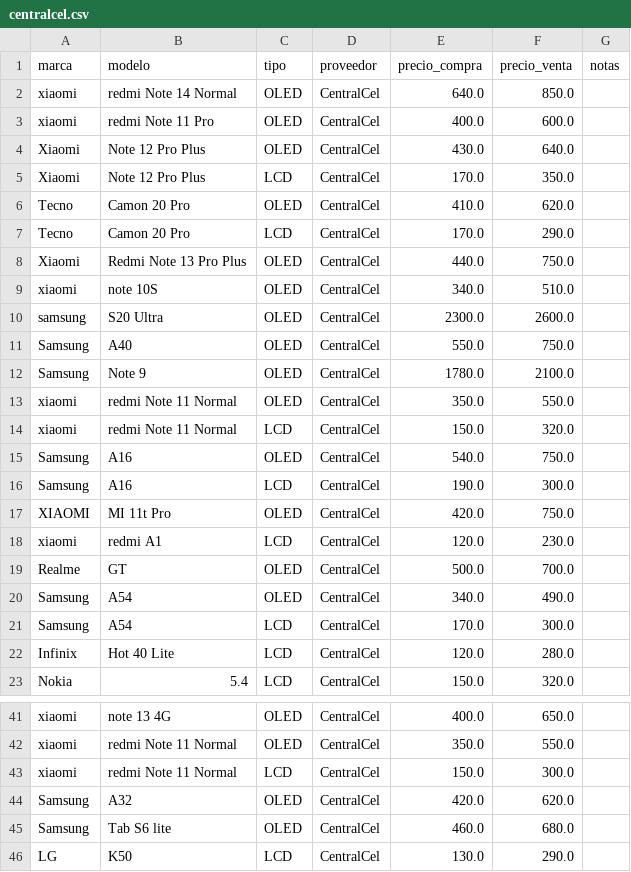
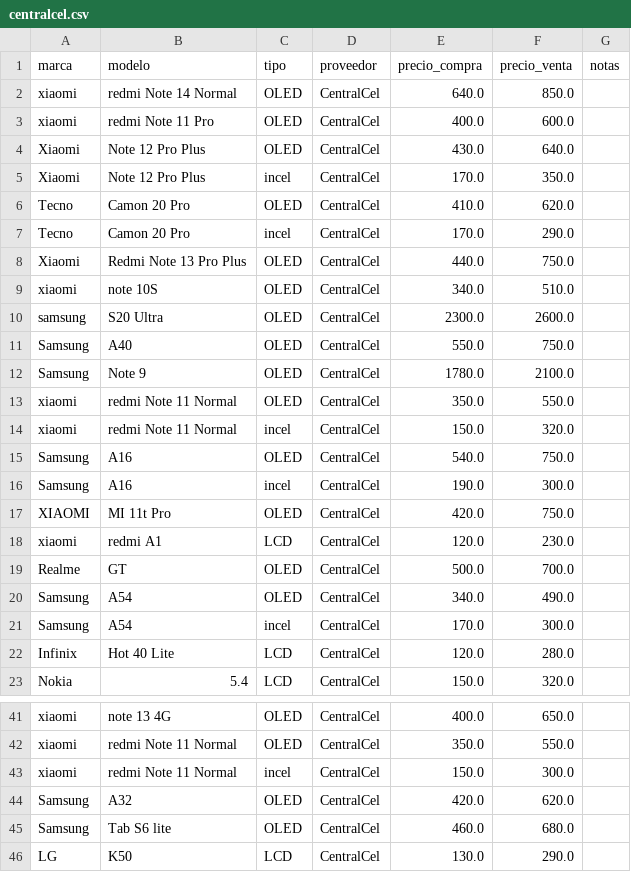
Before and after one commit to scz-red/lupo.lat, a CSV file: precios/data/centralcel.csv, drawn as a sheet; only a part is shown, gaps mark what is left out.

Commit message:
Update centralcel.csv

```diff
--- a/precios/data/centralcel.csv
+++ b/precios/data/centralcel.csv
@@ -4,5 +4,5 @@ xiaomi,redmi Note 11 Pro,OLED,CentralCel,400.0,600.0,
 Xiaomi,Note 12 Pro Plus,OLED,CentralCel,430.0,640.0,
-Xiaomi,Note 12 Pro Plus,LCD,CentralCel,170.0,350.0,
+Xiaomi,Note 12 Pro Plus,incel,CentralCel,170.0,350.0,
 Tecno,Camon 20 Pro,OLED,CentralCel,410.0,620.0,
-Tecno,Camon 20 Pro,LCD,CentralCel,170.0,290.0,
+Tecno,Camon 20 Pro,incel,CentralCel,170.0,290.0,
 Xiaomi,Redmi Note 13 Pro Plus,OLED,CentralCel,440.0,750.0,
@@ -13,5 +13,5 @@ Samsung,Note 9,OLED,CentralCel,1780.0,2100.0,
 xiaomi,redmi Note 11 Normal,OLED,CentralCel,350.0,550.0,
-xiaomi,redmi Note 11 Normal,LCD,CentralCel,150.0,320.0,
+xiaomi,redmi Note 11 Normal,incel,CentralCel,150.0,320.0,
 Samsung,A16,OLED,CentralCel,540.0,750.0,
-Samsung,A16,LCD,CentralCel,190.0,300.0,
+Samsung,A16,incel,CentralCel,190.0,300.0,
 XIAOMI,MI 11t Pro,OLED,CentralCel,420.0,750.0,
@@ -20,3 +20,3 @@ Realme,GT,OLED,CentralCel,500.0,700.0,
 Samsung,A54,OLED,CentralCel,340.0,490.0,
-Samsung,A54,LCD,CentralCel,170.0,300.0,
+Samsung,A54,incel,CentralCel,170.0,300.0,
 Infinix,Hot 40 Lite,LCD,CentralCel,120.0,280.0,
@@ -42,3 +42,3 @@ xiaomi,note 13 4G,OLED,CentralCel,400.0,650.0,
 xiaomi,redmi Note 11 Normal,OLED,CentralCel,350.0,550.0,
-xiaomi,redmi Note 11 Normal,LCD,CentralCel,150.0,300.0,
+xiaomi,redmi Note 11 Normal,incel,CentralCel,150.0,300.0,
 Samsung,A32,OLED,CentralCel,420.0,620.0,
```
